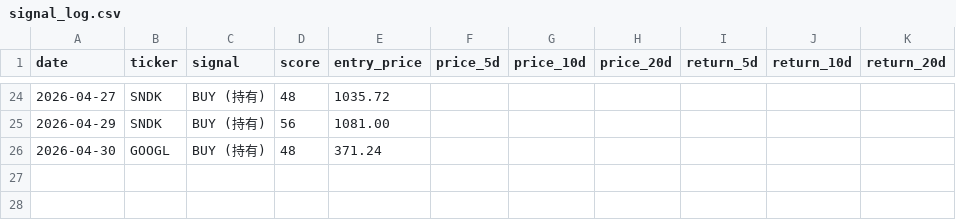
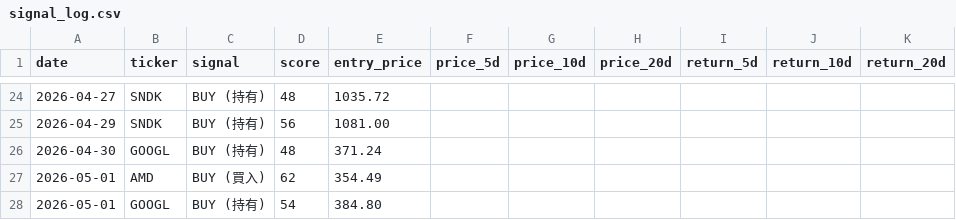
Before and after one commit to oscar940327/oscar-market-analyst, a CSV file: data/signal_log.csv, drawn as a sheet; only a part is shown, gaps mark what is left out.

```diff
--- a/data/signal_log.csv
+++ b/data/signal_log.csv
@@ -26 +26,3 @@ date,ticker,signal,score,entry_price,price_5d,price_10d,price_20d,return_5d,retu
 2026-04-30,GOOGL,BUY (持有),48,371.24,,,,,,
+2026-05-01,AMD,BUY (買入),62,354.49,,,,,,
+2026-05-01,GOOGL,BUY (持有),54,384.80,,,,,,
```
Also changed, not shown: 2 other files.
